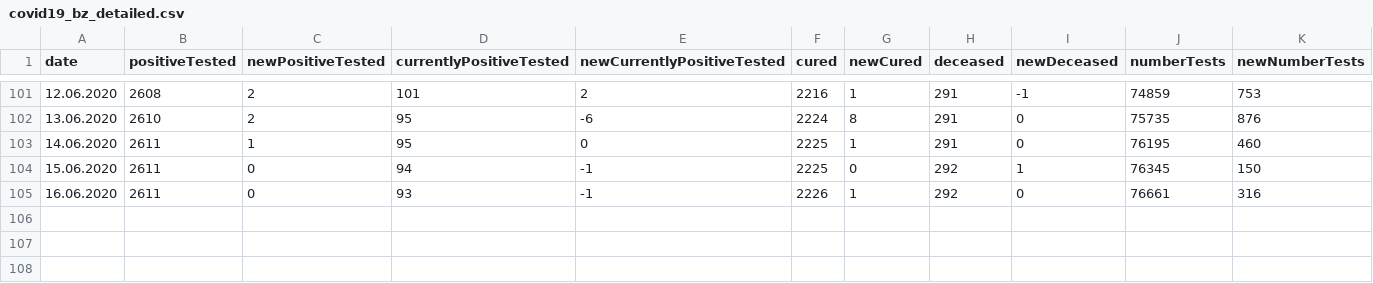
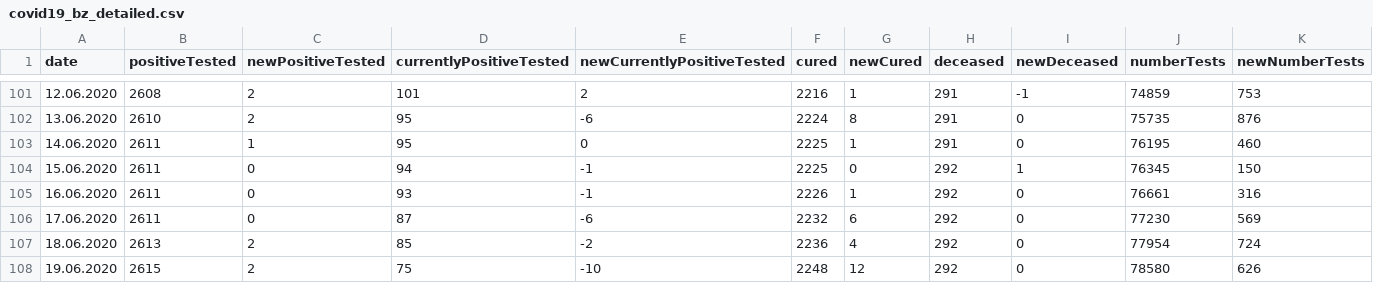
Before and after one commit to christophmoar/covid-19, a CSV file: dataset-01/covid19_bz_detailed.csv, drawn as a sheet; only a part is shown, gaps mark what is left out; rows hold the shown columns only; the diff names each change by its address in the sheet, - before the commit and + after, or states it on an @@ line.

```diff
--- a/dataset-01/covid19_bz_detailed.csv
+++ b/dataset-01/covid19_bz_detailed.csv
+row 106: 17.06.2020 | 2611 | 0 | 87 | -6 | 2232 | 6 | 292 | 0 | 77230 | 569
+row 107: 18.06.2020 | 2613 | 2 | 85 | -2 | 2236 | 4 | 292 | 0 | 77954 | 724
+row 108: 19.06.2020 | 2615 | 2 | 75 | -10 | 2248 | 12 | 292 | 0 | 78580 | 626
```
Also changed, not shown: dataset-01/covid19-normalized-noheader.CSV, dataset-01/covid19-normalized-timeseries.CSV, 6 other files.
